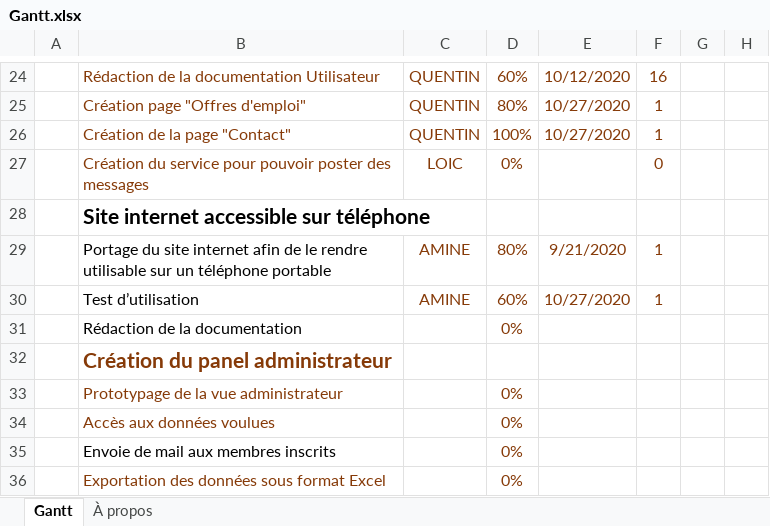
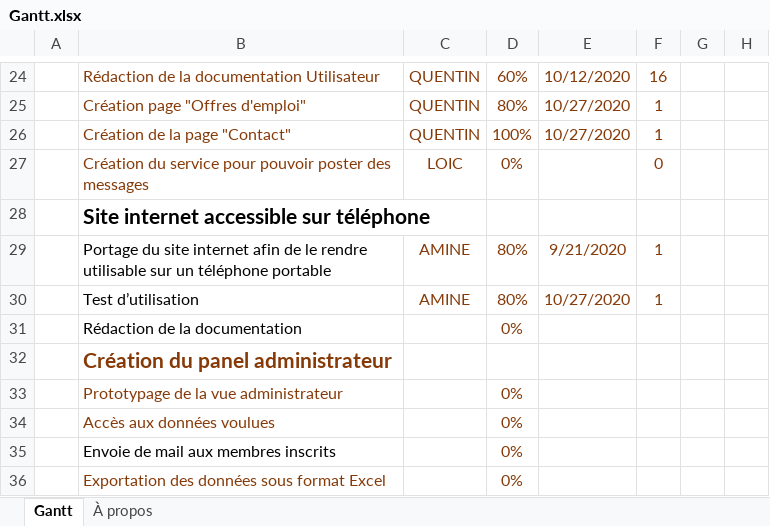
Before and after one commit to Amine372/site-lyc-e, an Excel workbook: Gantt.xlsx, sheet Gantt, drawn as a sheet; only a part is shown, gaps mark what is left out; values as stored, in another font and other column widths than the file's, no borders; charts and pictures and conditional formats and table styles not drawn; the diff names each change by its address in the sheet, - before the commit and + after, or states it on an @@ line.

Commit message:
Update Gantt.xlsx

```diff
--- a/Gantt.xlsx (sheet Gantt)
+++ b/Gantt.xlsx (sheet Gantt)
-D30: 60%
+D30: 80%
```
